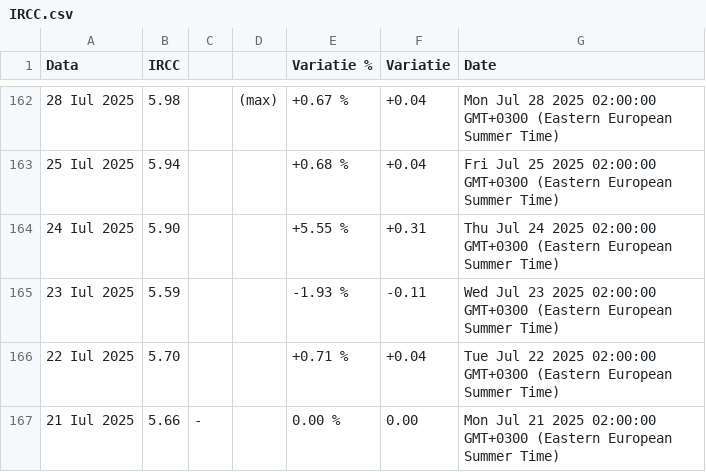
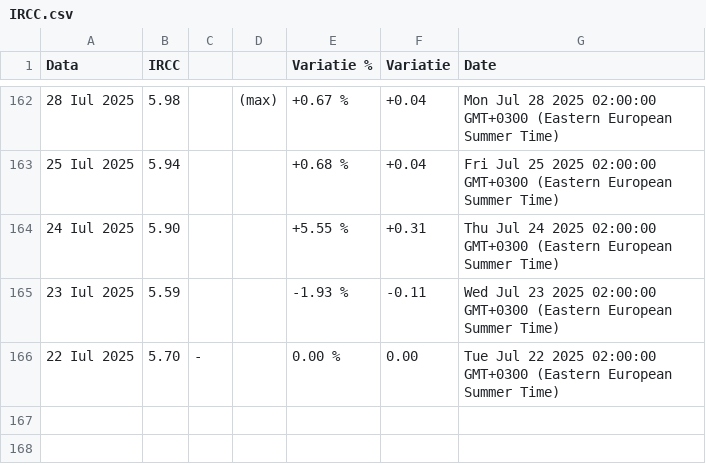
Before and after one commit to denesdata/roem, a CSV file: roem 2.0/Financial Markets/IRCC.csv, drawn as a sheet; only a part is shown, gaps mark what is left out; the diff names each change by its address in the sheet, - before the commit and + after, or states it on an @@ line.

Commit message:
Update roem 2.0/Financial Markets/IRCC.csv

```diff
--- a/roem 2.0/Financial Markets/IRCC.csv
+++ b/roem 2.0/Financial Markets/IRCC.csv
-C166: (empty)
+C166: -
-E166 (Variatie %): +0.71 %
+E166 (Variatie %): 0.00 %
-F166 (Variatie): +0.04
+F166 (Variatie): 0.00
-row 167: 21 Iul 2025 | 5.66 | - |  | 0.00 % | 0.00 | Mon Jul 21 2025 02:00:00 GMT+0300 (Eastern European Summer Time)
```
